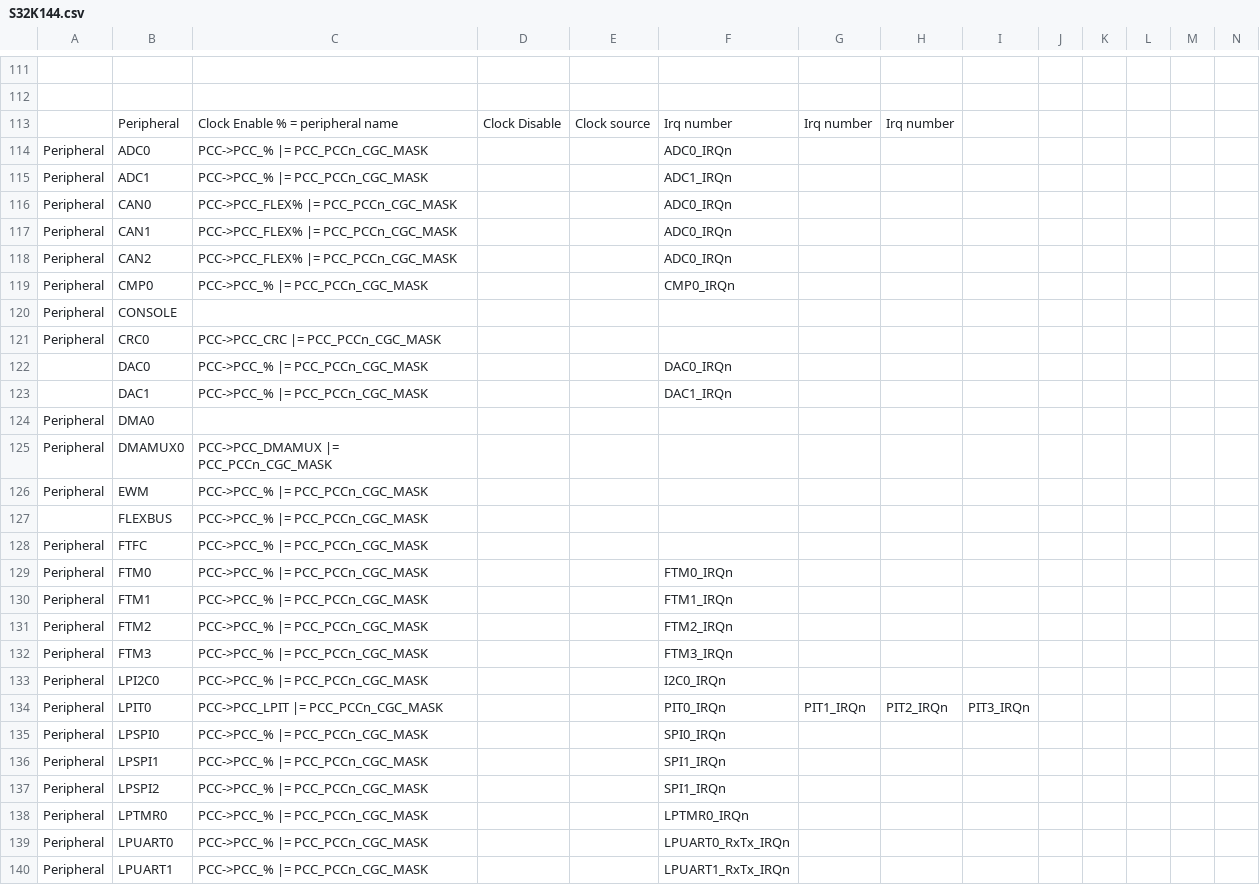
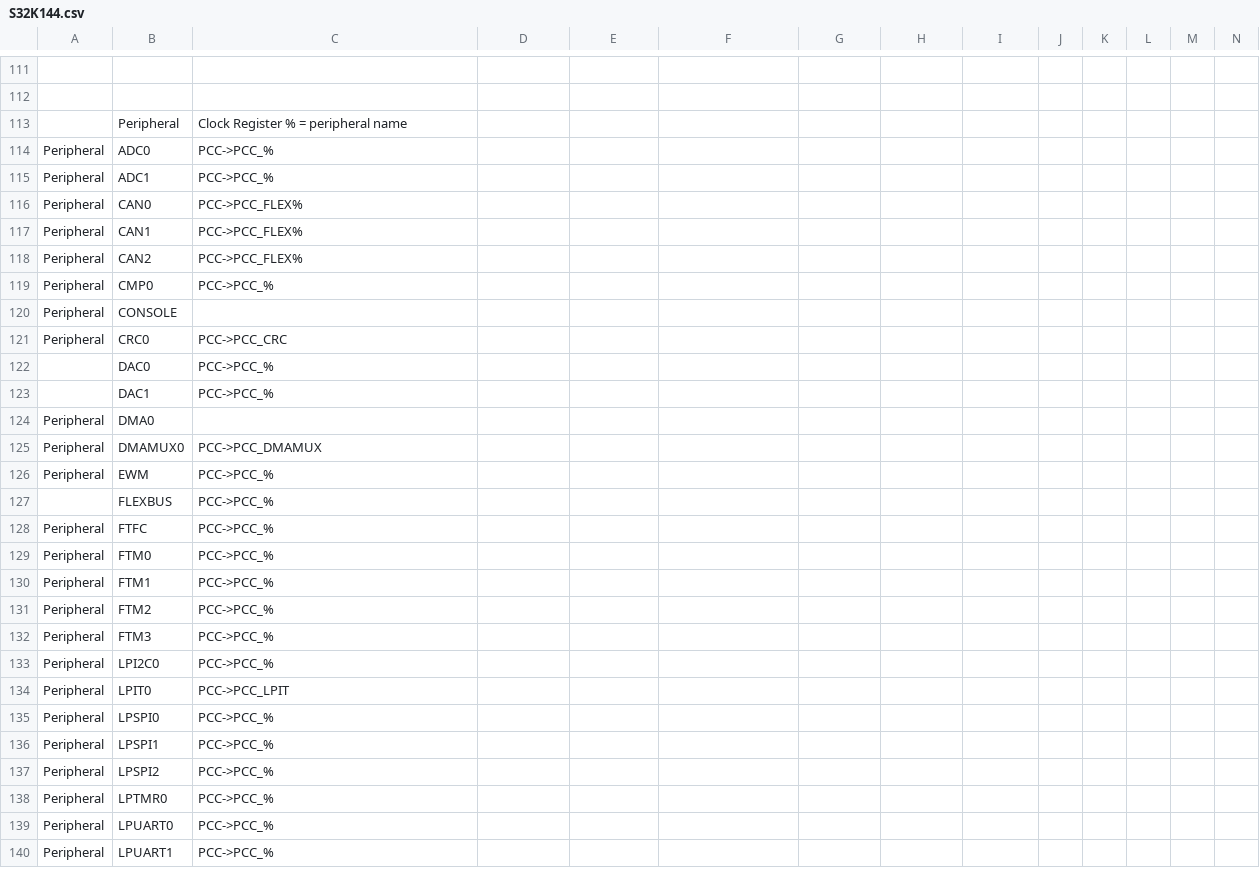
Before and after one commit to podonoghue/usbdm-eclipse-plugins, a CSV file: net.sourceforge.usbdm.deviceEditor/data/S32K144.csv, drawn as a sheet; only a part is shown, gaps mark what is left out; removed rows and columns are numbered as before the commit, all else as after; rows hold the shown columns only; the diff covers the shown part only; the diff names each change by its address in the sheet, - before the commit and + after, or states it on an @@ line.

```diff
--- a/net.sourceforge.usbdm.deviceEditor/data/S32K144.csv
+++ b/net.sourceforge.usbdm.deviceEditor/data/S32K144.csv
-row 113:  | Peripheral | Clock Enable % = peripheral name | Clock Disable | Clock source | Irq number | Irq number | Irq number
+row 113:  | Peripheral | Clock Register % = peripheral name
-C114:C115: PCC->PCC_% |= PCC_PCCn_CGC_MASK
+C114:C115: PCC->PCC_%
-F114: ADC0_IRQn
+F114: (empty)
-F115: ADC1_IRQn
+F115: (empty)
-C116:C118: PCC->PCC_FLEX% |= PCC_PCCn_CGC_MASK
+C116:C118: PCC->PCC_FLEX%
-F116:F118: ADC0_IRQn
+F116:F118: (empty)
-C119: PCC->PCC_% |= PCC_PCCn_CGC_MASK
+C119: PCC->PCC_%
-F119: CMP0_IRQn
+F119: (empty)
-C121: PCC->PCC_CRC |= PCC_PCCn_CGC_MASK
+C121: PCC->PCC_CRC
-row 122:  | DAC0 | PCC->PCC_% |= PCC_PCCn_CGC_MASK |  |  | DAC0_IRQn
-row 123:  | DAC1 | PCC->PCC_% |= PCC_PCCn_CGC_MASK |  |  | DAC1_IRQn
+row 122:  | DAC0 | PCC->PCC_%
+row 123:  | DAC1 | PCC->PCC_%
-C125: PCC->PCC_DMAMUX |= PCC_PCCn_CGC_MASK
+C125: PCC->PCC_DMAMUX
-C126:C133: PCC->PCC_% |= PCC_PCCn_CGC_MASK
+C126:C133: PCC->PCC_%
-F129: FTM0_IRQn
+F129: (empty)
-F130: FTM1_IRQn
+F130: (empty)
-F131: FTM2_IRQn
+F131: (empty)
-F132: FTM3_IRQn
+F132: (empty)
-F133: I2C0_IRQn
+F133: (empty)
-C134: PCC->PCC_LPIT |= PCC_PCCn_CGC_MASK
+C134: PCC->PCC_LPIT
-F134: PIT0_IRQn
+F134: (empty)
-G134: PIT1_IRQn
+G134: (empty)
-H134: PIT2_IRQn
+H134: (empty)
-I134: PIT3_IRQn
+I134: (empty)
-C135:C140: PCC->PCC_% |= PCC_PCCn_CGC_MASK
+C135:C140: PCC->PCC_%
-F135: SPI0_IRQn
+F135: (empty)
-F136:F137: SPI1_IRQn
+F136:F137: (empty)
-F138: LPTMR0_IRQn
+F138: (empty)
-F139: LPUART0_RxTx_IRQn
+F139: (empty)
-F140: LPUART1_RxTx_IRQn
+F140: (empty)
```
Also changed, not shown: 17 edited cells elsewhere in this file, net.sourceforge.usbdm.deviceEditor/data/MKL25Z4.csv, net.sourceforge.usbdm.deviceEditor/data/MKL27Z644.csv, 36 other files.
